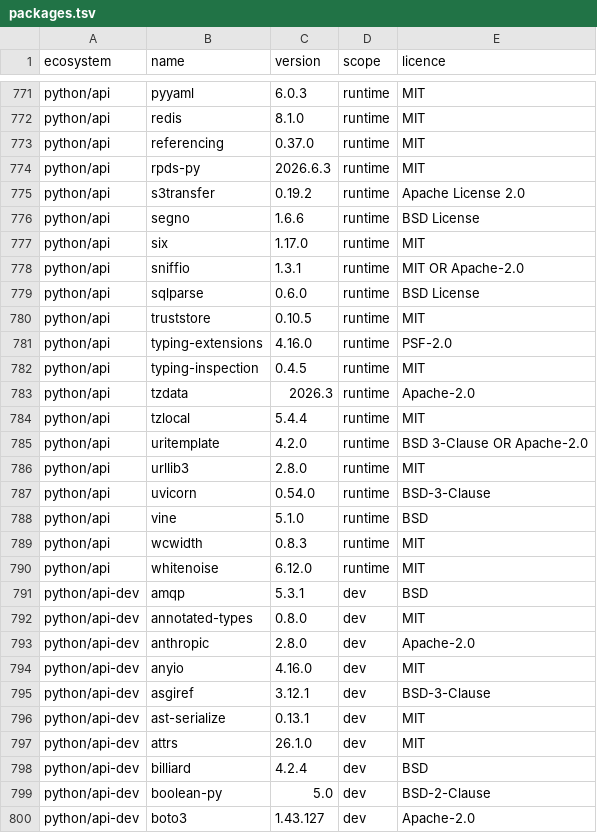
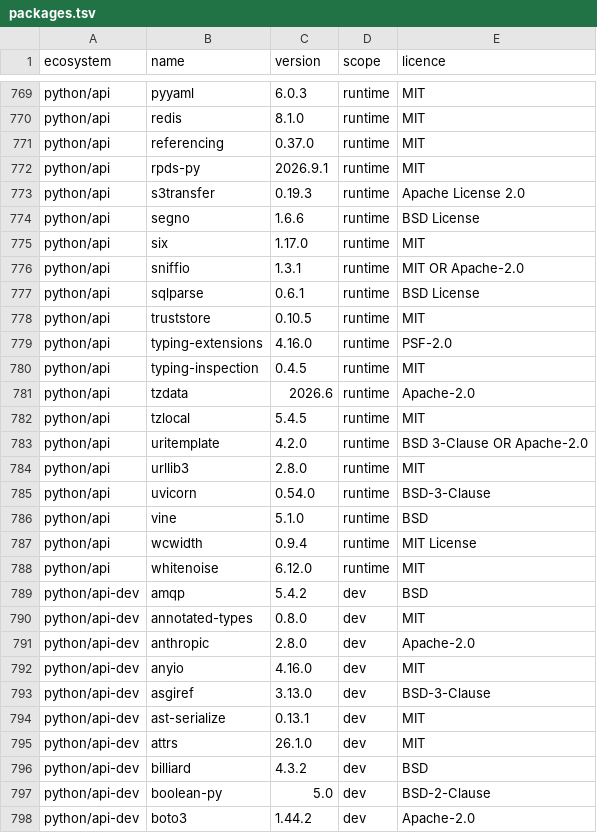
Before and after one commit to menarzullayev/rankwant, a TSV file: docs/research/2026-09-21-licence-inventory/packages.tsv, drawn as a sheet; only a part is shown, gaps mark what is left out; the diff covers the shown part only.

```diff
--- a/docs/research/2026-09-21-licence-inventory/packages.tsv
+++ b/docs/research/2026-09-21-licence-inventory/packages.tsv
@@ -773,4 +771,4 @@ python/api	redis	8.1.0	runtime	MIT
 python/api	referencing	0.37.0	runtime	MIT
-python/api	rpds-py	2026.6.3	runtime	MIT
-python/api	s3transfer	0.19.2	runtime	Apache License 2.0
+python/api	rpds-py	2026.9.1	runtime	MIT
+python/api	s3transfer	0.19.3	runtime	Apache License 2.0
 python/api	segno	1.6.6	runtime	BSD License
@@ -778,3 +776,3 @@ python/api	six	1.17.0	runtime	MIT
 python/api	sniffio	1.3.1	runtime	MIT OR Apache-2.0
-python/api	sqlparse	0.6.0	runtime	BSD License
+python/api	sqlparse	0.6.1	runtime	BSD License
 python/api	truststore	0.10.5	runtime	MIT
@@ -782,4 +780,4 @@ python/api	typing-extensions	4.16.0	runtime	PSF-2.0
 python/api	typing-inspection	0.4.5	runtime	MIT
-python/api	tzdata	2026.3	runtime	Apache-2.0
-python/api	tzlocal	5.4.4	runtime	MIT
+python/api	tzdata	2026.6	runtime	Apache-2.0
+python/api	tzlocal	5.4.5	runtime	MIT
 python/api	uritemplate	4.2.0	runtime	BSD 3-Clause OR Apache-2.0
@@ -788,5 +786,5 @@ python/api	uvicorn	0.54.0	runtime	BSD-3-Clause
 python/api	vine	5.1.0	runtime	BSD
-python/api	wcwidth	0.8.3	runtime	MIT
+python/api	wcwidth	0.9.4	runtime	MIT License
 python/api	whitenoise	6.12.0	runtime	MIT
-python/api-dev	amqp	5.3.1	dev	BSD
+python/api-dev	amqp	5.4.2	dev	BSD
 python/api-dev	annotated-types	0.8.0	dev	MIT
@@ -794,7 +792,7 @@ python/api-dev	anthropic	2.8.0	dev	Apache-2.0
 python/api-dev	anyio	4.16.0	dev	MIT
-python/api-dev	asgiref	3.12.1	dev	BSD-3-Clause
+python/api-dev	asgiref	3.13.0	dev	BSD-3-Clause
 python/api-dev	ast-serialize	0.13.1	dev	MIT
 python/api-dev	attrs	26.1.0	dev	MIT
-python/api-dev	billiard	4.2.4	dev	BSD
+python/api-dev	billiard	4.3.2	dev	BSD
 python/api-dev	boolean-py	5.0	dev	BSD-2-Clause
-python/api-dev	boto3	1.43.127	dev	Apache-2.0
+python/api-dev	boto3	1.44.2	dev	Apache-2.0
```
Also changed, not shown: 2 removed rows and 55 edited cells elsewhere in this file, 19 other files.
